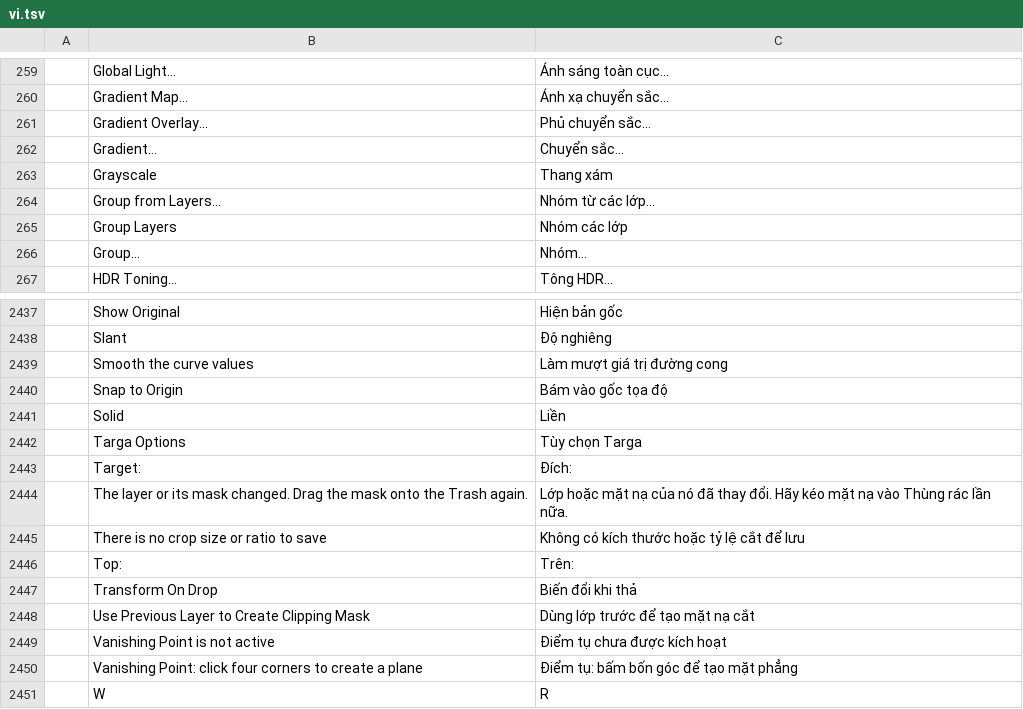
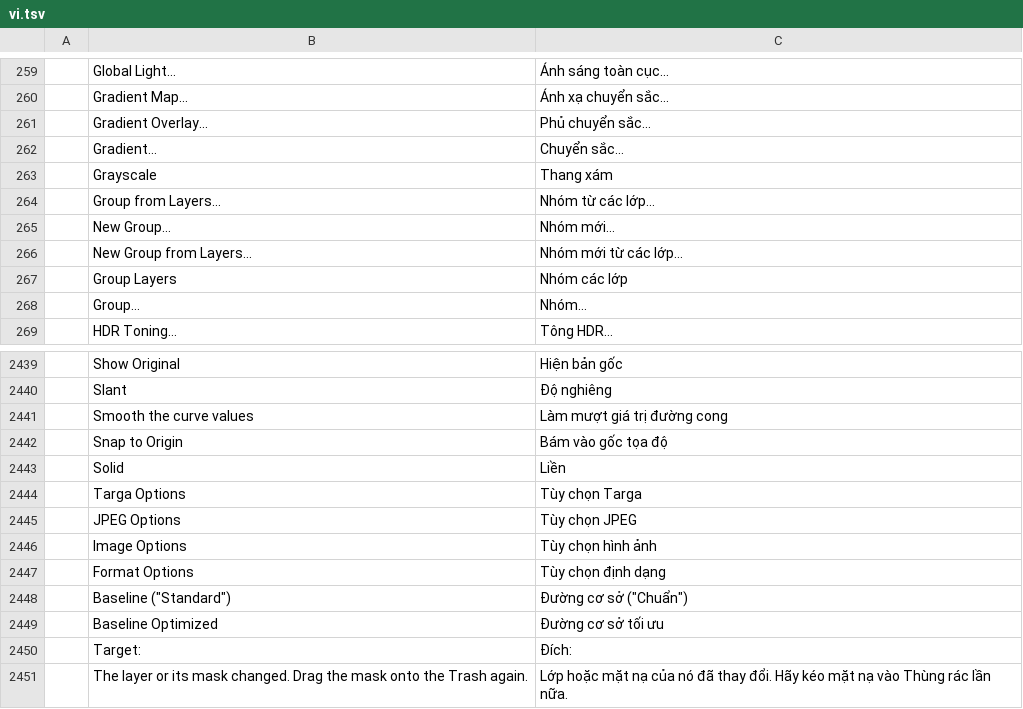
Before and after one commit to GabryelTenorio/photocraft, a TSV file: crates/ui-egui/src/i18n/vi.tsv, drawn as a sheet; only a part is shown, gaps mark what is left out; the shorter side is filled out with more unchanged rows; the diff names each change by its address in the sheet, - before the commit and + after, or states it on an @@ line.

```diff
--- a/crates/ui-egui/src/i18n/vi.tsv
+++ b/crates/ui-egui/src/i18n/vi.tsv
+row 265:  | New Group… | Nhóm mới…
+row 266:  | New Group from Layers… | Nhóm mới từ các lớp…
+row 2445:  | JPEG Options | Tùy chọn JPEG
+row 2446:  | Image Options | Tùy chọn hình ảnh
+row 2447:  | Format Options | Tùy chọn định dạng
+row 2448:  | Baseline ("Standard") | Đường cơ sở ("Chuẩn")
+row 2449:  | Baseline Optimized | Đường cơ sở tối ưu
```
Also changed, not shown: crates/ui-egui/src/i18n/cs.tsv.
